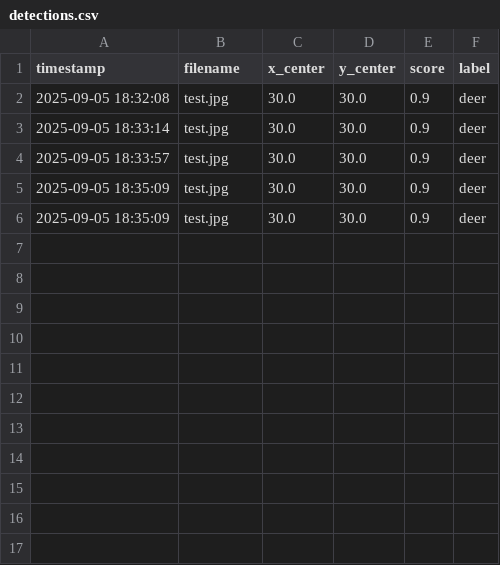
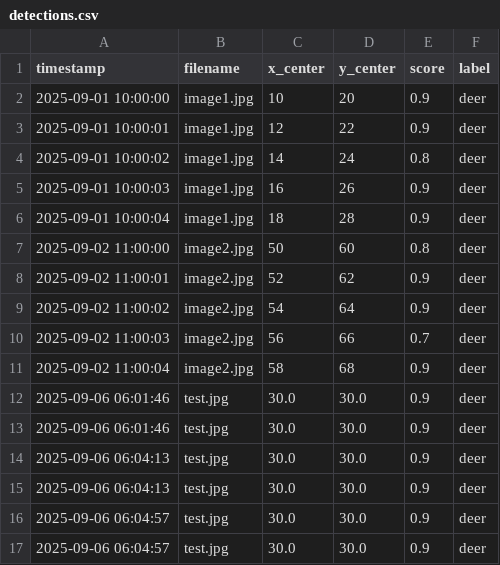
Before and after one commit to vidhukrishnats23/deer-tracking, a CSV file: detections/detections.csv, drawn as a sheet.

```diff
--- a/detections/detections.csv
+++ b/detections/detections.csv
@@ -1,6 +1,17 @@
 timestamp,filename,x_center,y_center,score,label
-2025-09-05 18:32:08,test.jpg,30.0,30.0,0.9,deer
-2025-09-05 18:33:14,test.jpg,30.0,30.0,0.9,deer
-2025-09-05 18:33:57,test.jpg,30.0,30.0,0.9,deer
-2025-09-05 18:35:09,test.jpg,30.0,30.0,0.9,deer
-2025-09-05 18:35:09,test.jpg,30.0,30.0,0.9,deer
+2025-09-01 10:00:00,image1.jpg,10,20,0.9,deer
+2025-09-01 10:00:01,image1.jpg,12,22,0.9,deer
+2025-09-01 10:00:02,image1.jpg,14,24,0.8,deer
+2025-09-01 10:00:03,image1.jpg,16,26,0.9,deer
+2025-09-01 10:00:04,image1.jpg,18,28,0.9,deer
+2025-09-02 11:00:00,image2.jpg,50,60,0.8,deer
+2025-09-02 11:00:01,image2.jpg,52,62,0.9,deer
+2025-09-02 11:00:02,image2.jpg,54,64,0.9,deer
+2025-09-02 11:00:03,image2.jpg,56,66,0.7,deer
+2025-09-02 11:00:04,image2.jpg,58,68,0.9,deer
+2025-09-06 06:01:46,test.jpg,30.0,30.0,0.9,deer
+2025-09-06 06:01:46,test.jpg,30.0,30.0,0.9,deer
+2025-09-06 06:04:13,test.jpg,30.0,30.0,0.9,deer
+2025-09-06 06:04:13,test.jpg,30.0,30.0,0.9,deer
+2025-09-06 06:04:57,test.jpg,30.0,30.0,0.9,deer
+2025-09-06 06:04:57,test.jpg,30.0,30.0,0.9,deer
```
Also changed, not shown: 11 other files.
